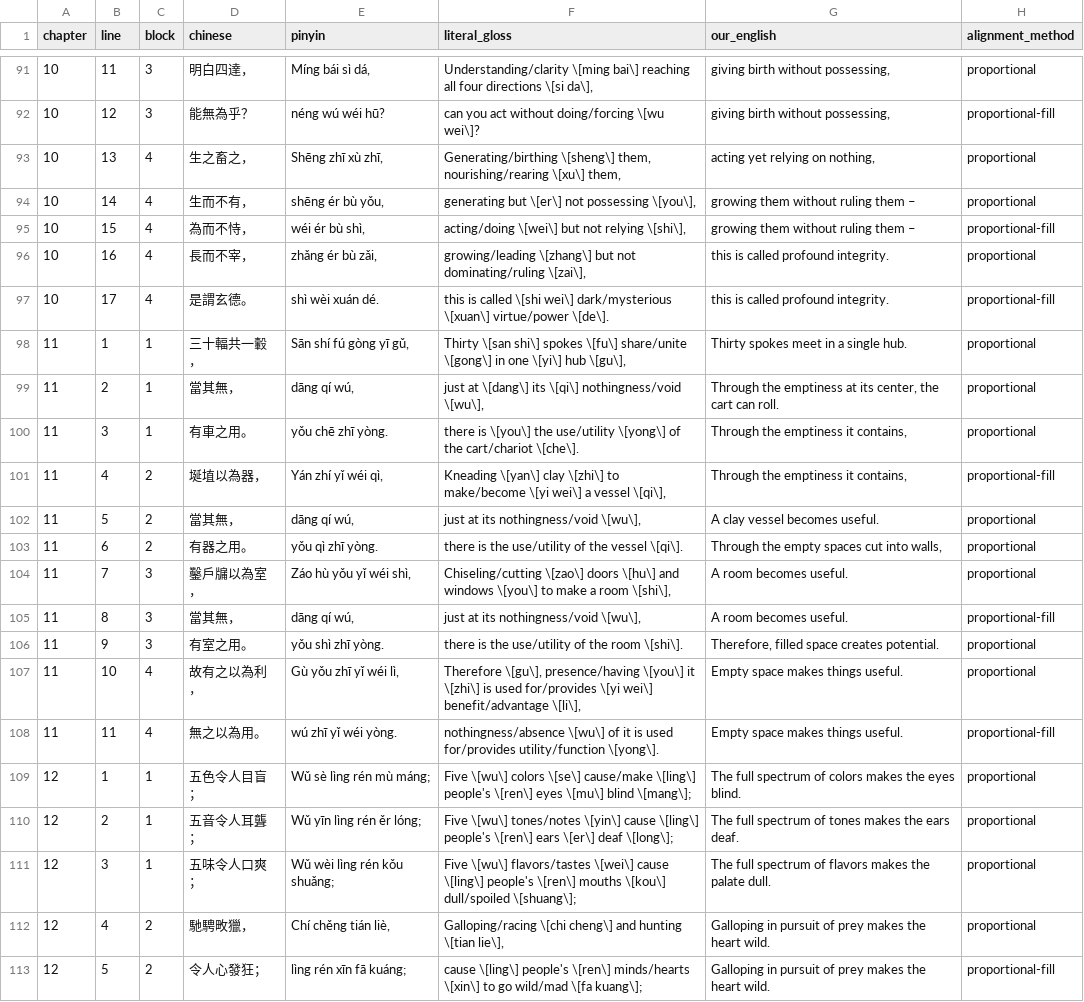
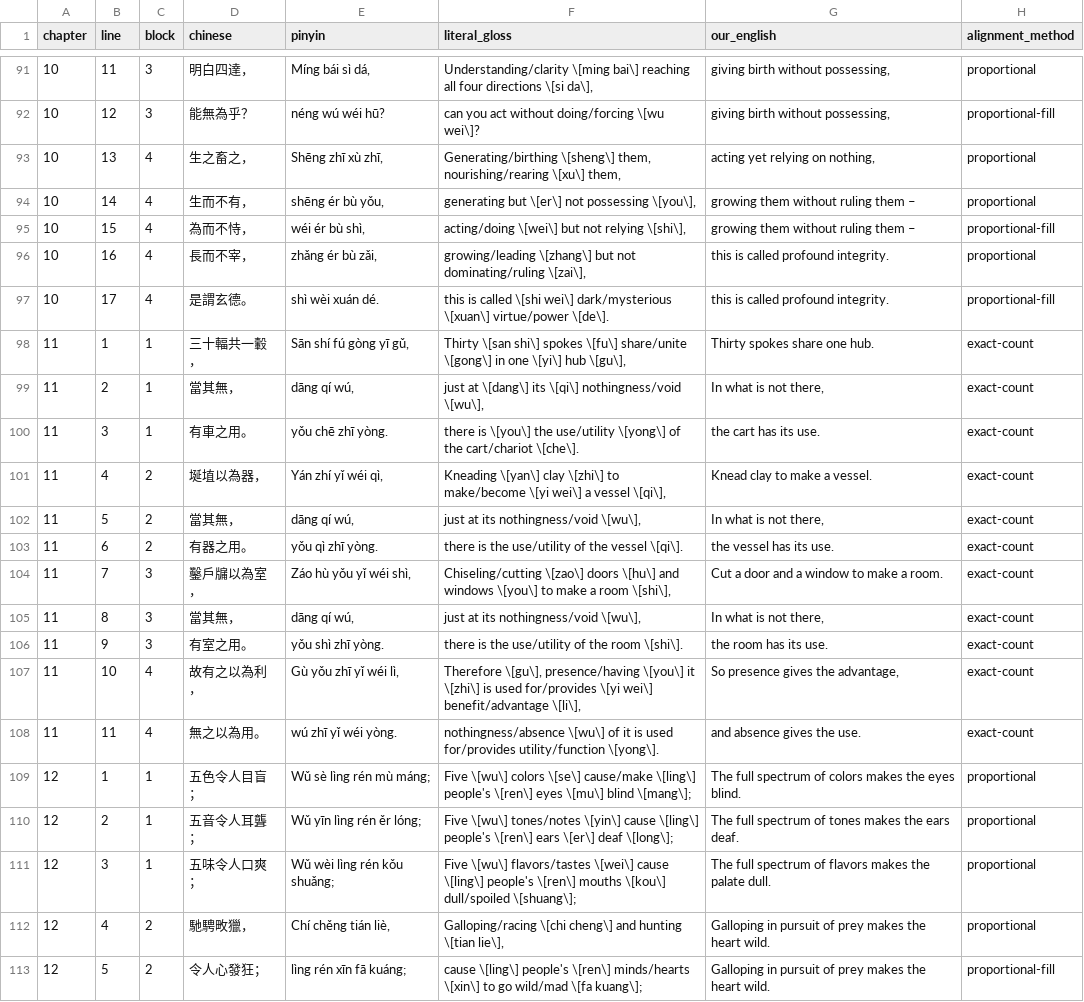
Before and after one commit to shalomormsby/taoteching, a CSV file: data/lines.csv, drawn as a sheet; only a part is shown, gaps mark what is left out.

```diff
--- a/data/lines.csv
+++ b/data/lines.csv
@@ -97,13 +97,13 @@ chapter,line,block,chinese,pinyin,literal_gloss,our_english,alignment_method
 10,17,4,是謂玄德。,shì wèi xuán dé.,this is called \[shi wei\] dark/mysterious \[xuan\] virtue/power \[de\].,this is called profound integrity.,proportional-fill
-11,1,1,三十輻共一轂，,"Sān shí fú gòng yī gǔ,","Thirty \[san shi\] spokes \[fu\] share/unite \[gong\] in one \[yi\] hub \[gu\],",Thirty spokes meet in a single hub.,proportional
-11,2,1,當其無，,"dāng qí wú,","just at \[dang\] its \[qi\] nothingness/void \[wu\],","Through the emptiness at its center, the cart can roll.",proportional
-11,3,1,有車之用。,yǒu chē zhī yòng.,there is \[you\] the use/utility \[yong\] of the cart/chariot \[che\].,"Through the emptiness it contains,",proportional
-11,4,2,埏埴以為器，,"Yán zhí yǐ wéi qì,","Kneading \[yan\] clay \[zhi\] to make/become \[yi wei\] a vessel \[qi\],","Through the emptiness it contains,",proportional-fill
-11,5,2,當其無，,"dāng qí wú,","just at its nothingness/void \[wu\],",A clay vessel becomes useful.,proportional
-11,6,2,有器之用。,yǒu qì zhī yòng.,there is the use/utility of the vessel \[qi\].,"Through the empty spaces cut into walls,",proportional
-11,7,3,鑿戶牖以為室，,"Záo hù yǒu yǐ wéi shì,","Chiseling/cutting \[zao\] doors \[hu\] and windows \[you\] to make a room \[shi\],",A room becomes useful.,proportional
-11,8,3,當其無，,"dāng qí wú,","just at its nothingness/void \[wu\],",A room becomes useful.,proportional-fill
-11,9,3,有室之用。,yǒu shì zhī yòng.,there is the use/utility of the room \[shi\].,"Therefore, filled space creates potential.",proportional
-11,10,4,故有之以為利，,"Gù yǒu zhī yǐ wéi lì,","Therefore \[gu\], presence/having \[you\] it \[zhi\] is used for/provides \[yi wei\] benefit/advantage \[li\],",Empty space makes things useful.,proportional
-11,11,4,無之以為用。,wú zhī yǐ wéi yòng.,nothingness/absence \[wu\] of it is used for/provides utility/function \[yong\].,Empty space makes things useful.,proportional-fill
+11,1,1,三十輻共一轂，,"Sān shí fú gòng yī gǔ,","Thirty \[san shi\] spokes \[fu\] share/unite \[gong\] in one \[yi\] hub \[gu\],",Thirty spokes share one hub.,exact-count
+11,2,1,當其無，,"dāng qí wú,","just at \[dang\] its \[qi\] nothingness/void \[wu\],","In what is not there,",exact-count
+11,3,1,有車之用。,yǒu chē zhī yòng.,there is \[you\] the use/utility \[yong\] of the cart/chariot \[che\].,the cart has its use.,exact-count
+11,4,2,埏埴以為器，,"Yán zhí yǐ wéi qì,","Kneading \[yan\] clay \[zhi\] to make/become \[yi wei\] a vessel \[qi\],",Knead clay to make a vessel.,exact-count
+11,5,2,當其無，,"dāng qí wú,","just at its nothingness/void \[wu\],","In what is not there,",exact-count
+11,6,2,有器之用。,yǒu qì zhī yòng.,there is the use/utility of the vessel \[qi\].,the vessel has its use.,exact-count
+11,7,3,鑿戶牖以為室，,"Záo hù yǒu yǐ wéi shì,","Chiseling/cutting \[zao\] doors \[hu\] and windows \[you\] to make a room \[shi\],",Cut a door and a window to make a room.,exact-count
+11,8,3,當其無，,"dāng qí wú,","just at its nothingness/void \[wu\],","In what is not there,",exact-count
+11,9,3,有室之用。,yǒu shì zhī yòng.,there is the use/utility of the room \[shi\].,the room has its use.,exact-count
+11,10,4,故有之以為利，,"Gù yǒu zhī yǐ wéi lì,","Therefore \[gu\], presence/having \[you\] it \[zhi\] is used for/provides \[yi wei\] benefit/advantage \[li\],","So presence gives the advantage,",exact-count
+11,11,4,無之以為用。,wú zhī yǐ wéi yòng.,nothingness/absence \[wu\] of it is used for/provides utility/function \[yong\].,and absence gives the use.,exact-count
 12,1,1,五色令人目盲；,Wǔ sè lìng rén mù máng;,Five \[wu\] colors \[se\] cause/make \[ling\] people's \[ren\] eyes \[mu\] blind \[mang\];,The full spectrum of colors makes the eyes blind.,proportional
```
Also changed, not shown: data/chapters.csv, data/commentary.csv, 10 other files.
